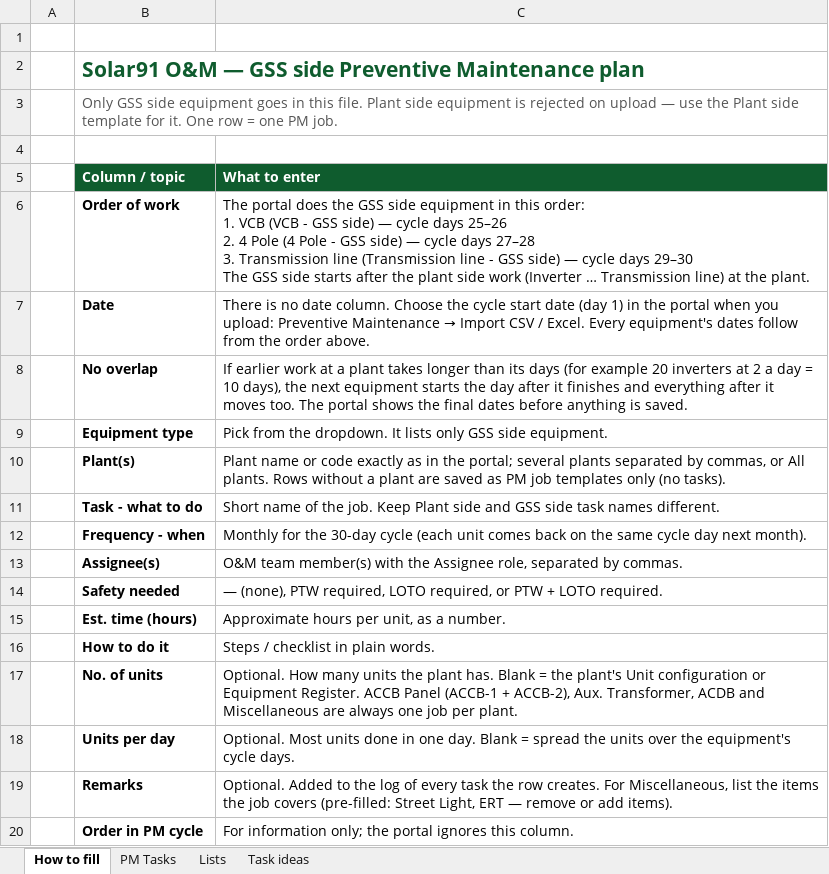
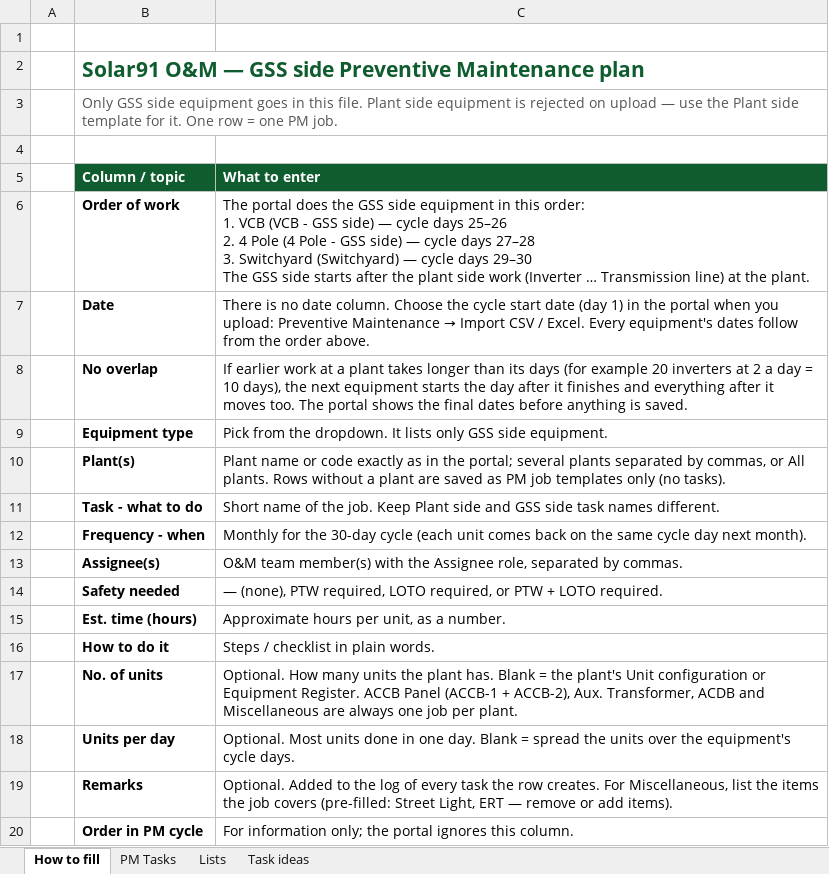
Before and after one commit to Solar91-onm/Solar91-ONM, an Excel workbook: frontend/static/templates/PM_GSS_Side_Template.xlsx, sheet How to fill, drawn as a sheet; values as stored, in another font and other column widths than the file's, no borders; ↵ is a line break in a cell; the diff names each change by its address in the sheet, - before the commit and + after, or states it on an @@ line.

```diff
--- a/frontend/static/templates/PM_GSS_Side_Template.xlsx (sheet How to fill)
+++ b/frontend/static/templates/PM_GSS_Side_Template.xlsx (sheet How to fill)
-C6 (What to enter): …27–28 ↵ 3. Transmission line (Transmission line - GSS side) — cycle…
+C6 (What to enter): …27–28 ↵ 3. Switchyard (Switchyard) — cycle…
```
Also changed, not shown: sheet Task ideas, sheet PM Tasks, sheet Lists, frontend/static/templates/PM_Plant_Side_Template.xlsx, frontend/static/templates/PM_Task_Plan_Template.xlsx, 23 other files.
